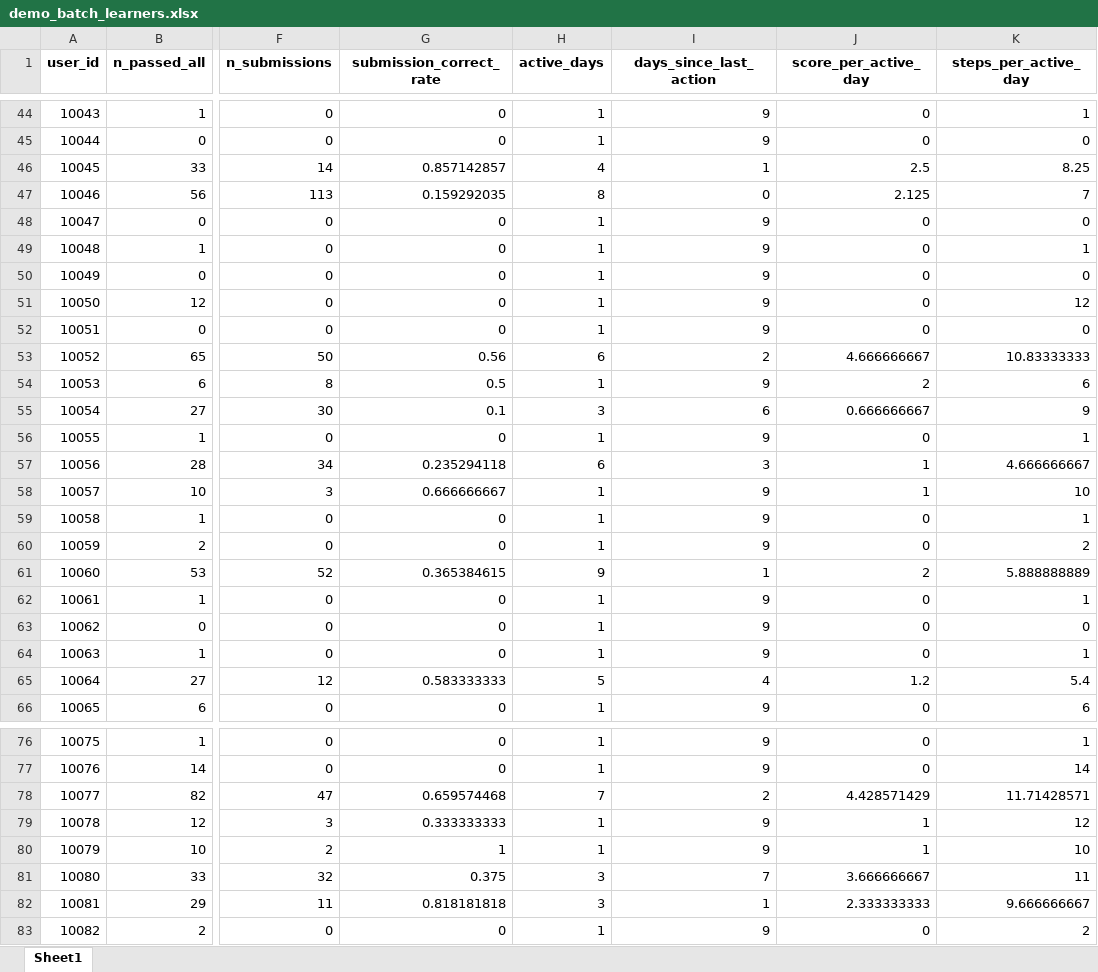
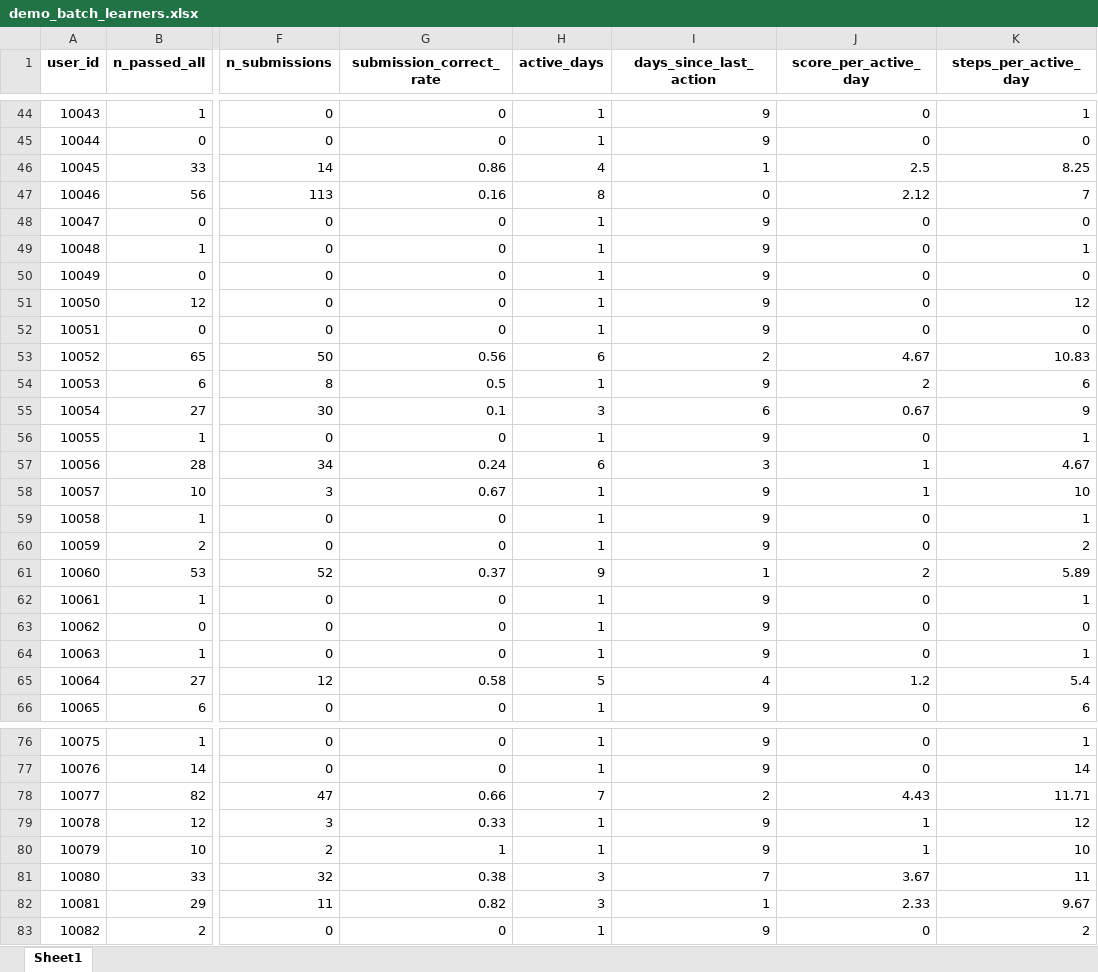
Before and after one commit to Safonovanastya87/stepik-product-analytics-completion-risk-ml, an Excel workbook: data/demo_batch_learners.xlsx, sheet Sheet1, drawn as a sheet; only a part is shown, gaps mark what is left out; values as stored, in another font and other column widths than the file's, no borders; the diff covers the shown part only; the diff names each change by its address in the sheet, - before the commit and + after, or states it on an @@ line.

```diff
--- a/data/demo_batch_learners.xlsx (sheet Sheet1)
+++ b/data/demo_batch_learners.xlsx (sheet Sheet1)
-G46 (submission_correct_rate): 0.857142857
+G46 (submission_correct_rate): 0.86
-G47 (submission_correct_rate): 0.159292035
+G47 (submission_correct_rate): 0.16
-J47 (score_per_active_day): 2.125
+J47 (score_per_active_day): 2.12
-J53 (score_per_active_day): 4.666666667
+J53 (score_per_active_day): 4.67
-K53 (steps_per_active_day): 10.83333333
+K53 (steps_per_active_day): 10.83
-J55 (score_per_active_day): 0.666666667
+J55 (score_per_active_day): 0.67
-G57 (submission_correct_rate): 0.235294118
+G57 (submission_correct_rate): 0.24
-K57 (steps_per_active_day): 4.666666667
+K57 (steps_per_active_day): 4.67
-G58 (submission_correct_rate): 0.666666667
+G58 (submission_correct_rate): 0.67
-G61 (submission_correct_rate): 0.365384615
+G61 (submission_correct_rate): 0.37
-K61 (steps_per_active_day): 5.888888889
+K61 (steps_per_active_day): 5.89
-G65 (submission_correct_rate): 0.583333333
+G65 (submission_correct_rate): 0.58
-G78 (submission_correct_rate): 0.659574468
+G78 (submission_correct_rate): 0.66
-J78 (score_per_active_day): 4.428571429
+J78 (score_per_active_day): 4.43
-K78 (steps_per_active_day): 11.71428571
+K78 (steps_per_active_day): 11.71
-G79 (submission_correct_rate): 0.333333333
+G79 (submission_correct_rate): 0.33
-G81 (submission_correct_rate): 0.375
+G81 (submission_correct_rate): 0.38
-J81 (score_per_active_day): 3.666666667
+J81 (score_per_active_day): 3.67
-G82 (submission_correct_rate): 0.818181818
+G82 (submission_correct_rate): 0.82
-J82 (score_per_active_day): 2.333333333
+J82 (score_per_active_day): 2.33
-K82 (steps_per_active_day): 9.666666667
+K82 (steps_per_active_day): 9.67
```
Also changed, not shown: 30 edited cells elsewhere in this sheet.
